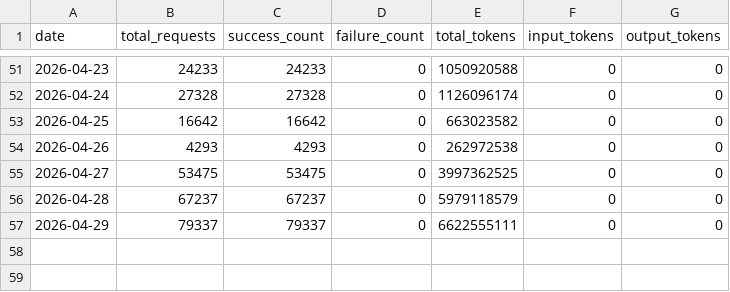
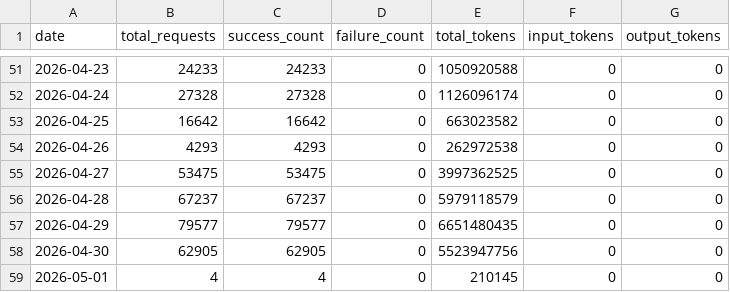
Before and after one commit to Thor-ChenBiao/CLIProxyAPI, a CSV file: key-portal/data/usage_history.csv, drawn as a sheet; only a part is shown, gaps mark what is left out.

Commit message:
Update usage history 2026-05-01

```diff
--- a/key-portal/data/usage_history.csv
+++ b/key-portal/data/usage_history.csv
@@ -56,2 +56,4 @@ date,total_requests,success_count,failure_count,total_tokens,input_tokens,output
 2026-04-28,67237,67237,0,5979118579,0,0
-2026-04-29,79337,79337,0,6622555111,0,0
+2026-04-29,79577,79577,0,6651480435,0,0
+2026-04-30,62905,62905,0,5523947756,0,0
+2026-05-01,4,4,0,210145,0,0
```
